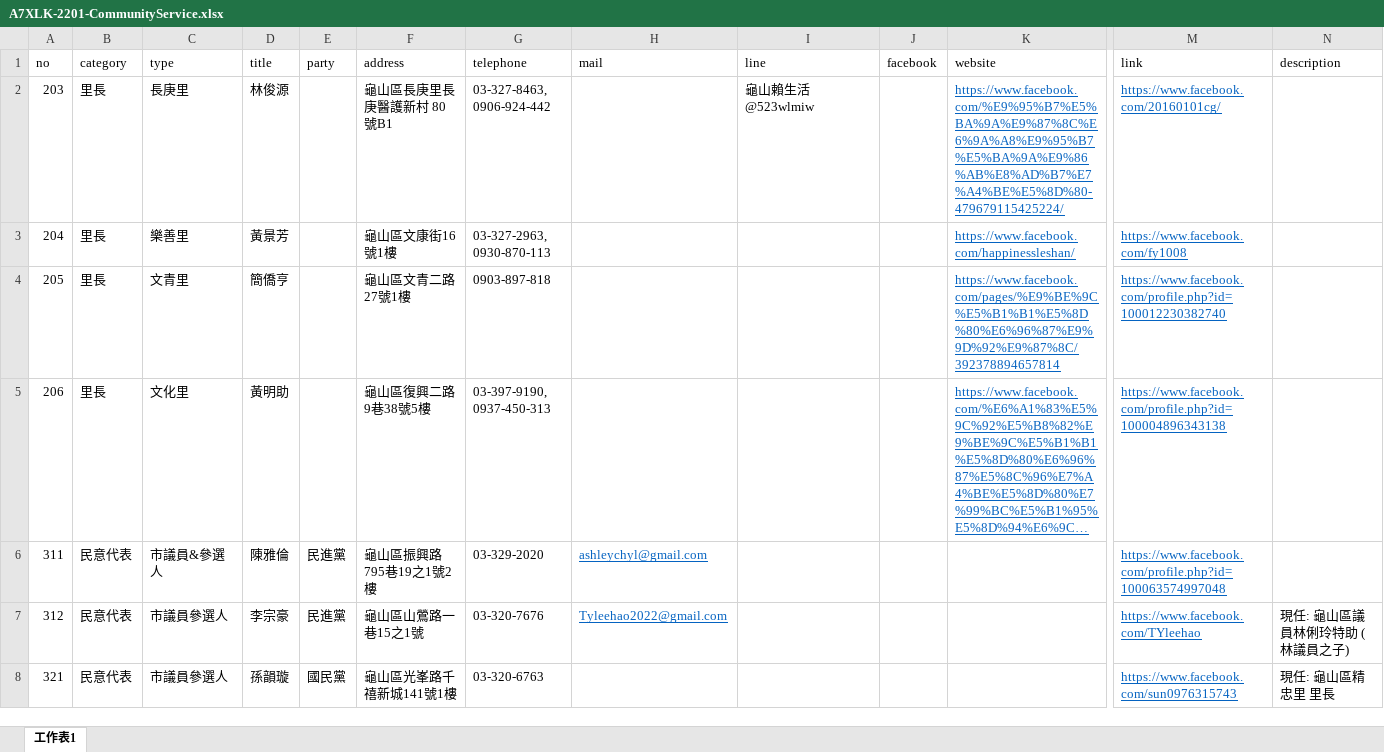
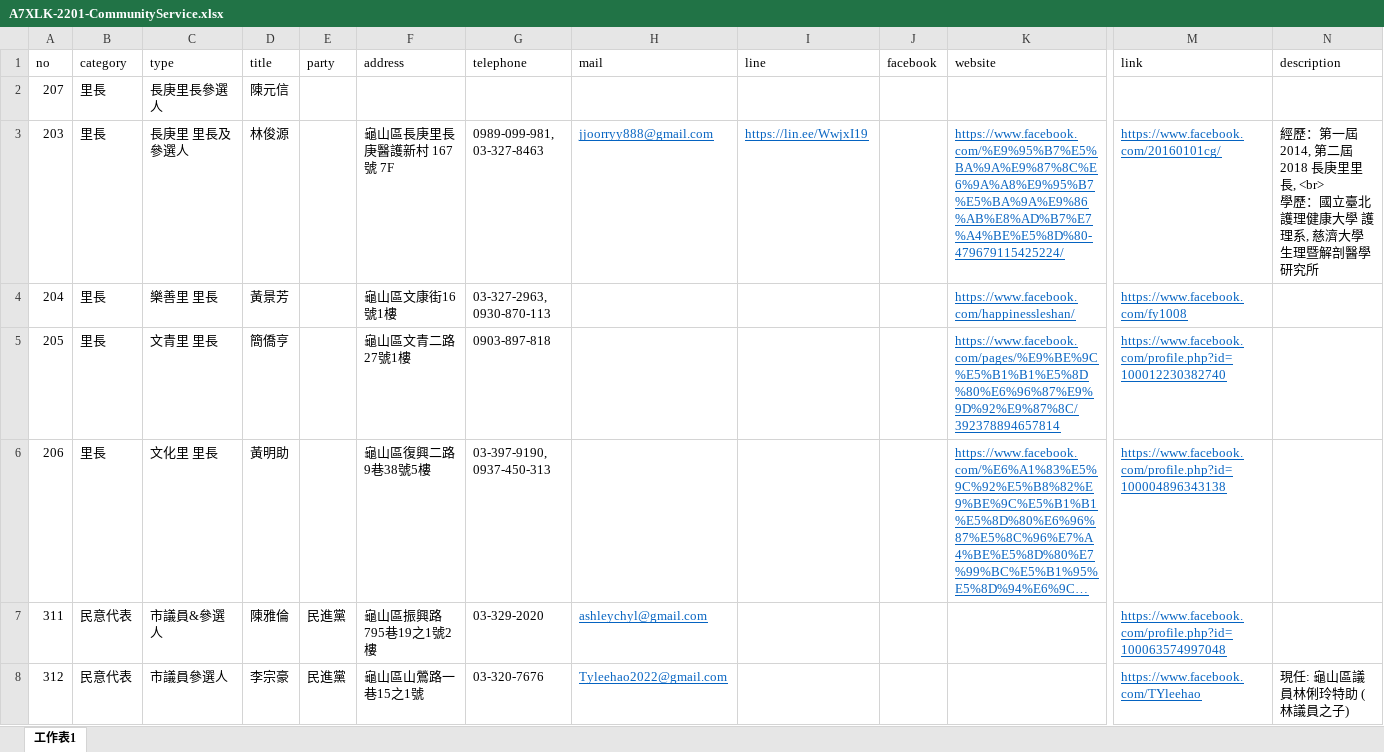
Before and after one commit to TCWang/A7Xinlinkou, an Excel workbook: db/A7XLK-2201-CommunityService.xlsx, sheet 工作表1, drawn as a sheet; only a part is shown, gaps mark what is left out; the shorter side is filled out with more unchanged rows; long unchanged cells end in …; values as stored, in another font and other column widths than the file's, no borders; addresses are those after the commit; rows hold the shown columns only; ↵ is a line break in a cell; the diff names each change by its address in the sheet, - before the commit and + after, or states it on an @@ line.

```diff
--- a/db/A7XLK-2201-CommunityService.xlsx (sheet 工作表1)
+++ b/db/A7XLK-2201-CommunityService.xlsx (sheet 工作表1)
+row 2: 207 | 里長 | 長庚里長參選人 | 陳元信
-C3 (type): 長庚里
+C3 (type): 長庚里 里長及參選人
-F3 (address): 龜山區長庚里長庚醫護新村 80 號B1
+F3 (address): 龜山區長庚里長庚醫護新村 167 號 7F
-G3 (telephone): 03-327-8463, 0906-924-442
+G3 (telephone): 0989-099-981, 03-327-8463
-H3 (mail): (empty)
+H3 (mail): jjoorryy888@gmail.com
-I3 (line): 龜山賴生活 @523wlmiw
+I3 (line): https://lin.ee/WwjxI19
@@ I3 underline: off → on, text colour: black → #0563C1 @@
-N3 (description): (empty)
+N3 (description): 經歷：第一屆 2014, 第二屆 2018 長庚里里長, <br> ↵ 學歷：國立臺北護理健康大學 護理系, 慈濟大學 生理暨解剖醫學研究所
-C4 (type): 樂善里
+C4 (type): 樂善里 里長
-C5 (type): 文青里
+C5 (type): 文青里 里長
-C6 (type): 文化里
+C6 (type): 文化里 里長
```
Also changed, not shown: 6 other files.
